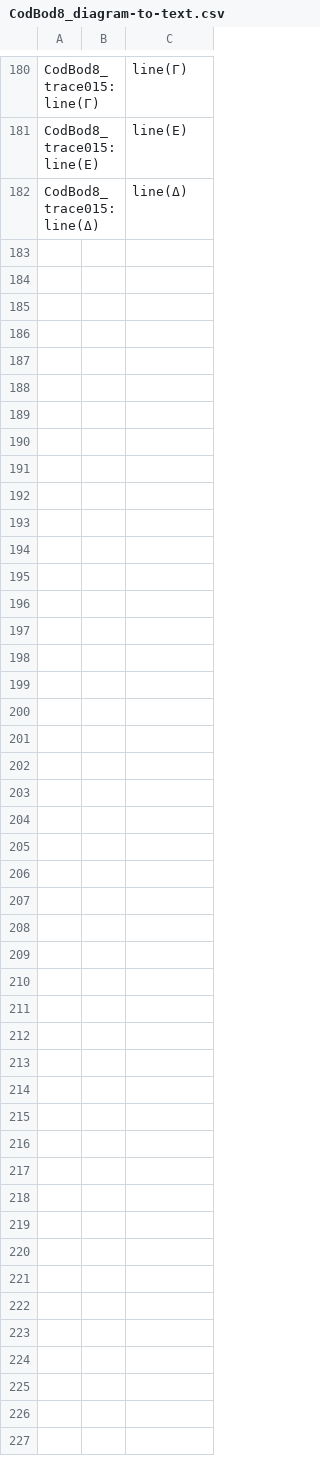
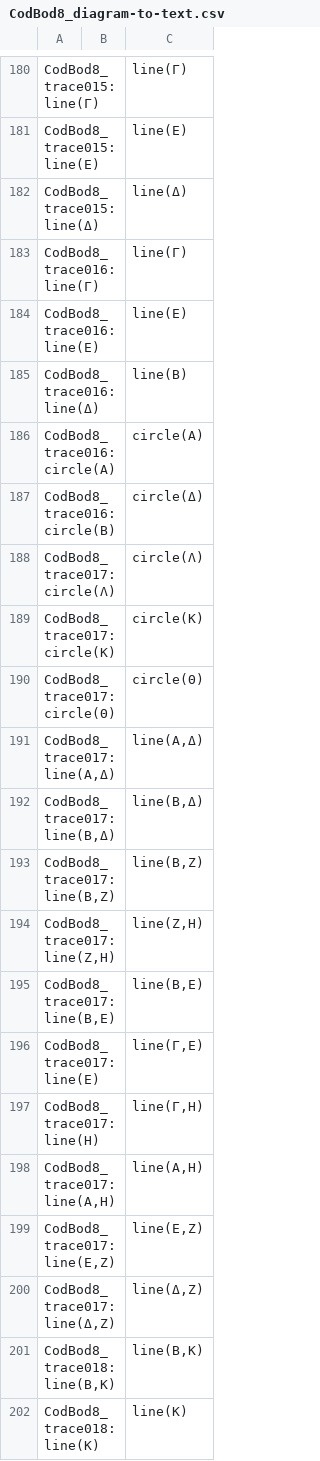
Before and after one commit to DocTaz/archimedes-hc, a CSV file: collections/CodBod8_diagram-to-text.csv, drawn as a sheet; only a part is shown, gaps mark what is left out; the diff covers the shown part only.

Commit message:
Adding through CodBod8_trace020

```diff
--- a/collections/CodBod8_diagram-to-text.csv
+++ b/collections/CodBod8_diagram-to-text.csv
@@ -182 +182,21 @@
 "CodBod8_trace015:line(Δ)","","line(Δ)"
+"CodBod8_trace016:line(Γ)","","line(Γ)"
+"CodBod8_trace016:line(Ε)","","line(Ε)"
+"CodBod8_trace016:line(Δ)","","line(Β)"
+"CodBod8_trace016:circle(Α)","","circle(Α)"
+"CodBod8_trace016:circle(Β)","","circle(Δ)"
+"CodBod8_trace017:circle(Λ)","","circle(Λ)"
+"CodBod8_trace017:circle(Κ)","","circle(Κ)"
+"CodBod8_trace017:circle(Θ)","","circle(Θ)"
+"CodBod8_trace017:line(Α,Δ)","","line(Α,Δ)"
+"CodBod8_trace017:line(Β,Δ)","","line(Β,Δ)"
+"CodBod8_trace017:line(Β,Ζ)","","line(Β,Ζ)"
+"CodBod8_trace017:line(Ζ,Η)","","line(Ζ,Η)"
+"CodBod8_trace017:line(Β,Ε)","","line(Β,Ε)"
+"CodBod8_trace017:line(Ε)","","line(Γ,Ε)"
+"CodBod8_trace017:line(Η)","","line(Γ,Η)"
+"CodBod8_trace017:line(Α,Η)","","line(Α,Η)"
+"CodBod8_trace017:line(Ε,Ζ)","","line(Ε,Ζ)"
+"CodBod8_trace017:line(Δ,Ζ)","","line(Δ,Ζ)"
+"CodBod8_trace018:line(Β,Κ)","","line(Β,Κ)"
+"CodBod8_trace018:line(Κ)","","line(Κ)"
```
Also changed, not shown: 47 added rows elsewhere in this file.
